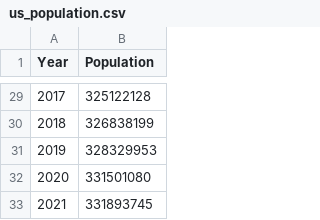
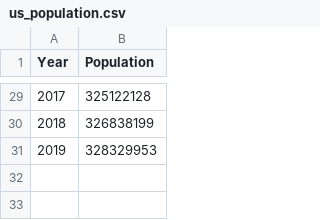
Before and after one commit to jiahongc/Udacity-Data-Science_Project1-Blog, a CSV file: us_population.csv, drawn as a sheet; only a part is shown, gaps mark what is left out; the diff names each change by its address in the sheet, - before the commit and + after, or states it on an @@ line.

Commit message:
Update Readme and USA population csv to just 1990 to 2019

```diff
--- a/us_population.csv
+++ b/us_population.csv
-row 32: 2020 | 331501080
-row 33: 2021 | 331893745
```
Also changed, not shown: 1 other file.
